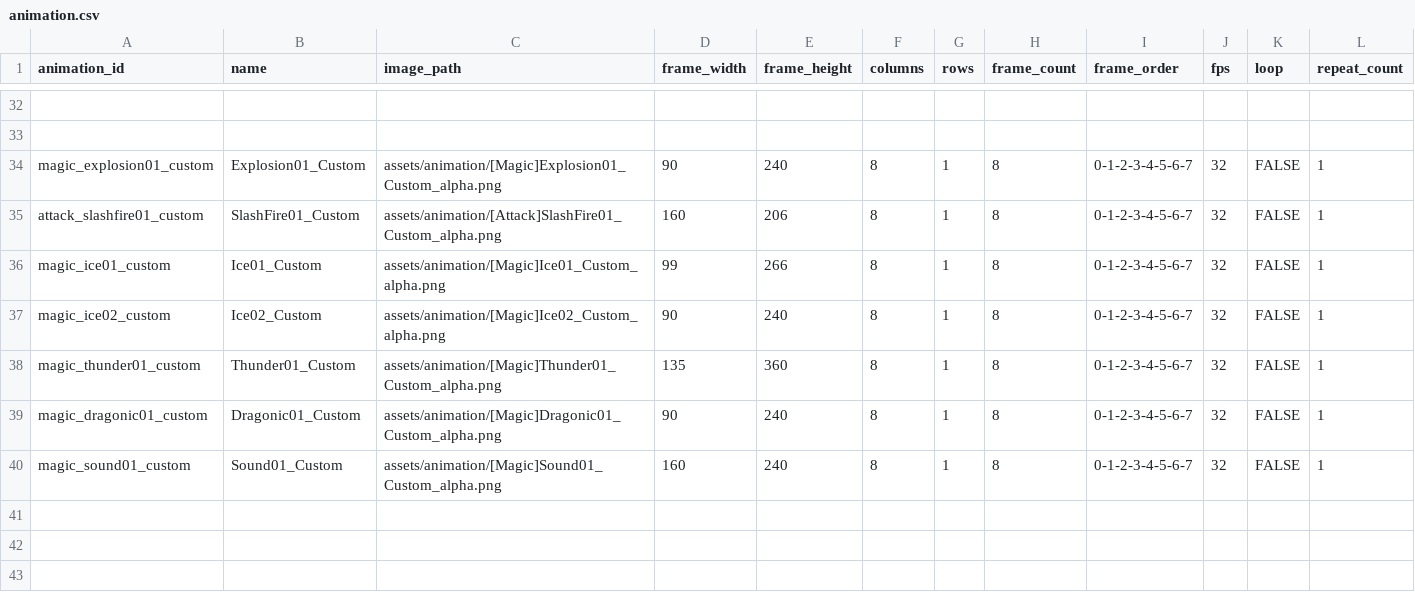
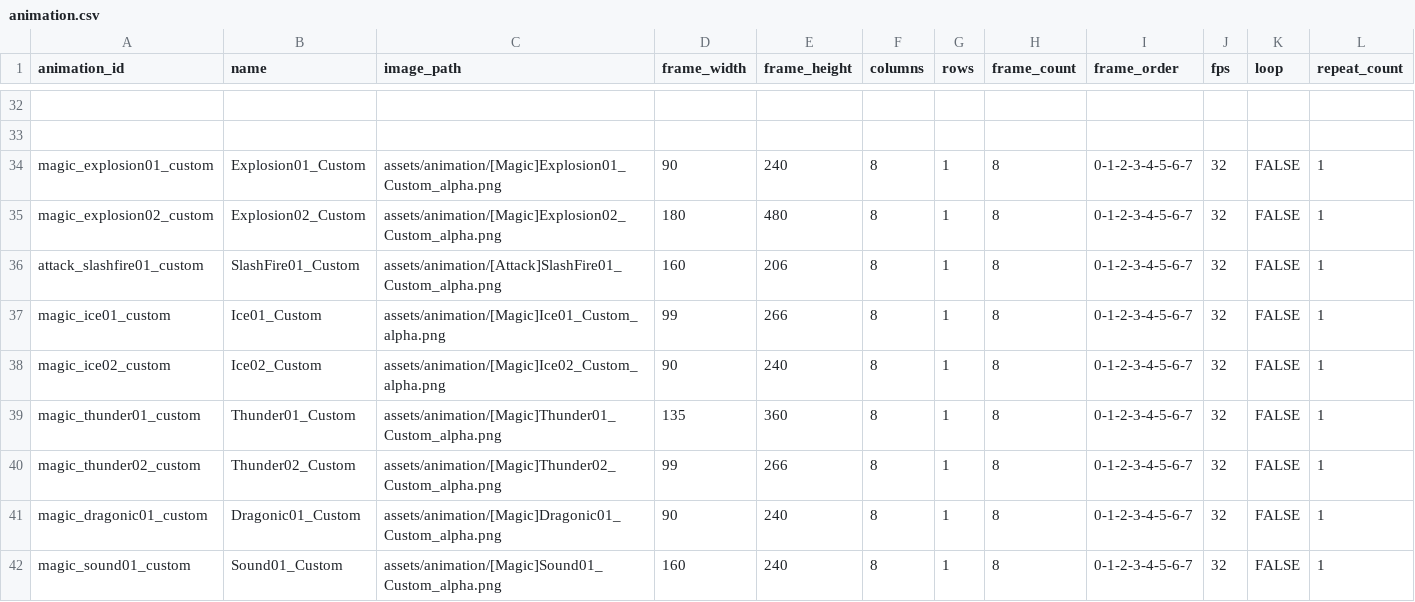
Before and after one commit to b16e17f18/MHB, a CSV file: data/animation.csv, drawn as a sheet; only a part is shown, gaps mark what is left out; the diff names each change by its address in the sheet, - before the commit and + after, or states it on an @@ line.

```diff
--- a/data/animation.csv
+++ b/data/animation.csv
+row 35: magic_explosion02_custom | Explosion02_Custom | assets/animation/[Magic]Explosion02_Custom_alpha.png | 180 | 480 | 8 | 1 | 8 | 0-1-2-3-4-5-6-7 | 32 | FALSE | 1
+row 40: magic_thunder02_custom | Thunder02_Custom | assets/animation/[Magic]Thunder02_Custom_alpha.png | 99 | 266 | 8 | 1 | 8 | 0-1-2-3-4-5-6-7 | 32 | FALSE | 1
```
Also changed, not shown: data/character.csv, data/rank_battle.csv, 6 other files.
